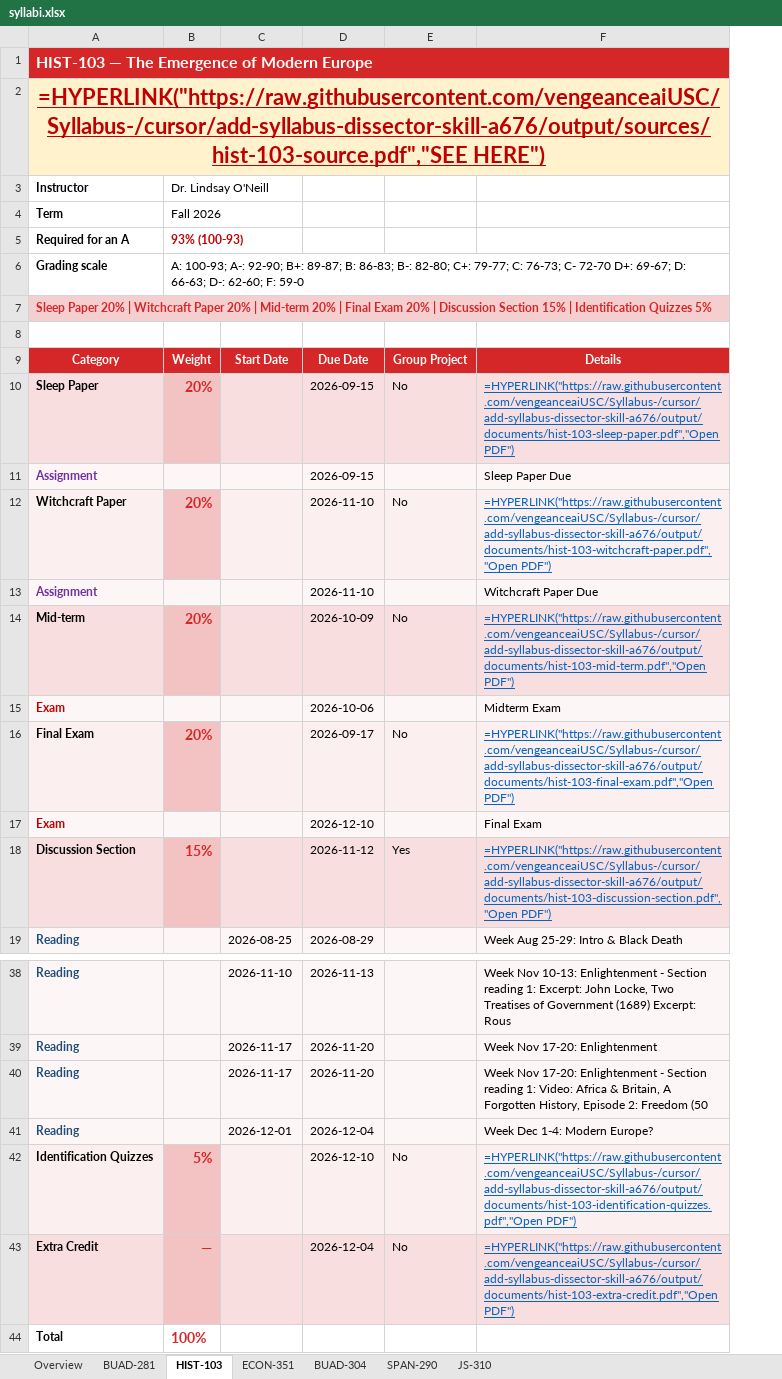
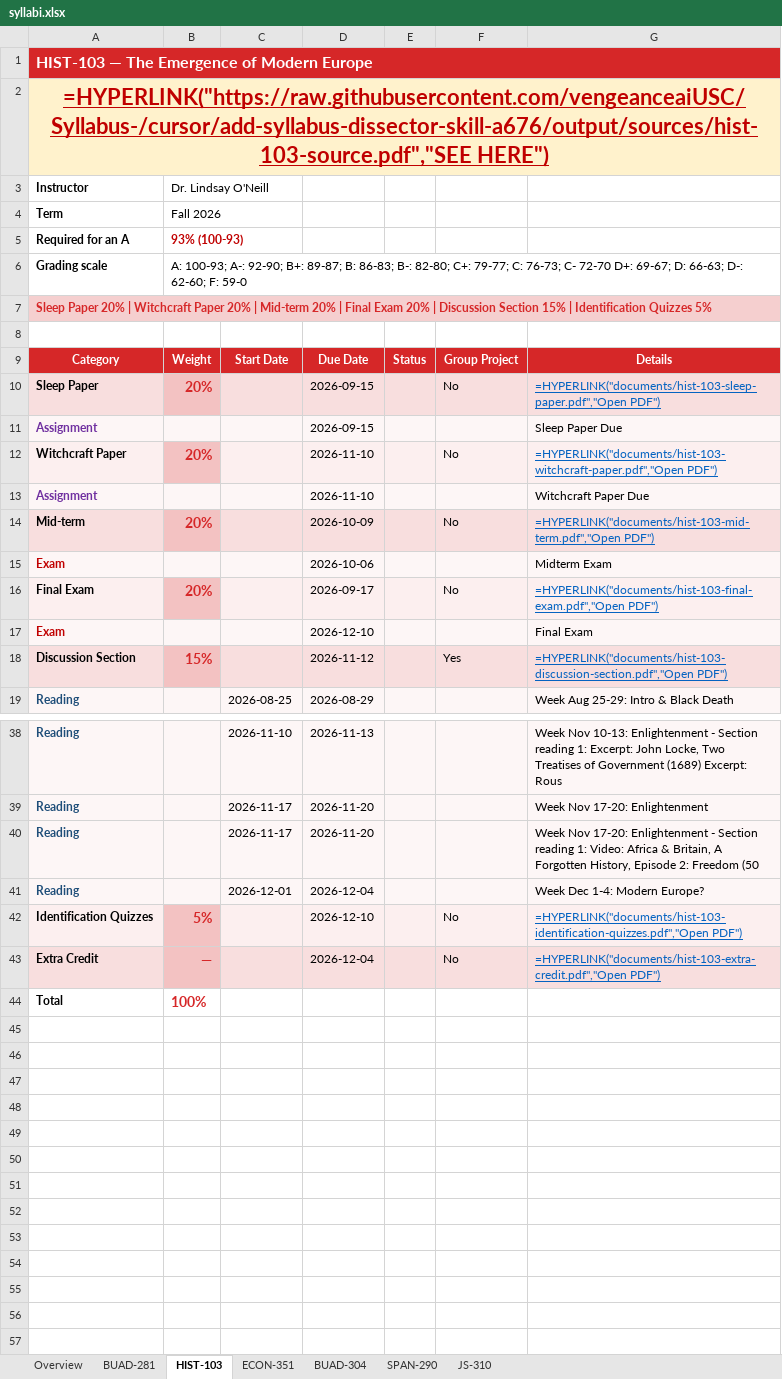
Before and after one commit to vengeanceaiUSC/Syllabus-, an Excel workbook: output/syllabi.xlsx, sheet HIST-103, drawn as a sheet; only a part is shown, gaps mark what is left out; values as stored, in another font and other column widths than the file's, no borders; formulas without a stored value are shown as written; addresses are those after the commit; the diff names each change by its address in the sheet, - before the commit and + after, or states it on an @@ line.

```diff
--- a/output/syllabi.xlsx (sheet HIST-103)
+++ b/output/syllabi.xlsx (sheet HIST-103)
+column E, row 9: Status
-G10: =HYPERLINK("https://raw.githubusercontent.com/vengeanceaiUSC/Syllabus-/cursor/add-syllabus-dissector-skill-a676/output/documents/hist-103-sleep-paper.pdf","Open PDF")
+G10: =HYPERLINK("documents/hist-103-sleep-paper.pdf","Open PDF")
-G12: =HYPERLINK("https://raw.githubusercontent.com/vengeanceaiUSC/Syllabus-/cursor/add-syllabus-dissector-skill-a676/output/documents/hist-103-witchcraft-paper.pdf","Open PDF")
+G12: =HYPERLINK("documents/hist-103-witchcraft-paper.pdf","Open PDF")
-G14: =HYPERLINK("https://raw.githubusercontent.com/vengeanceaiUSC/Syllabus-/cursor/add-syllabus-dissector-skill-a676/output/documents/hist-103-mid-term.pdf","Open PDF")
+G14: =HYPERLINK("documents/hist-103-mid-term.pdf","Open PDF")
-G16: =HYPERLINK("https://raw.githubusercontent.com/vengeanceaiUSC/Syllabus-/cursor/add-syllabus-dissector-skill-a676/output/documents/hist-103-final-exam.pdf","Open PDF")
+G16: =HYPERLINK("documents/hist-103-final-exam.pdf","Open PDF")
-G18: =HYPERLINK("https://raw.githubusercontent.com/vengeanceaiUSC/Syllabus-/cursor/add-syllabus-dissector-skill-a676/output/documents/hist-103-discussion-section.pdf","Open PDF")
+G18: =HYPERLINK("documents/hist-103-discussion-section.pdf","Open PDF")
-G42: =HYPERLINK("https://raw.githubusercontent.com/vengeanceaiUSC/Syllabus-/cursor/add-syllabus-dissector-skill-a676/output/documents/hist-103-identification-quizzes.pdf","Open PDF")
+G42: =HYPERLINK("documents/hist-103-identification-quizzes.pdf","Open PDF")
-G43: =HYPERLINK("https://raw.githubusercontent.com/vengeanceaiUSC/Syllabus-/cursor/add-syllabus-dissector-skill-a676/output/documents/hist-103-extra-credit.pdf","Open PDF")
+G43: =HYPERLINK("documents/hist-103-extra-credit.pdf","Open PDF")
```
Also changed, not shown: sheet Overview, sheet BUAD-304, sheet ECON-351, sheet BUAD-281, sheet JS-310, sheet SPAN-290, 2 other files.
